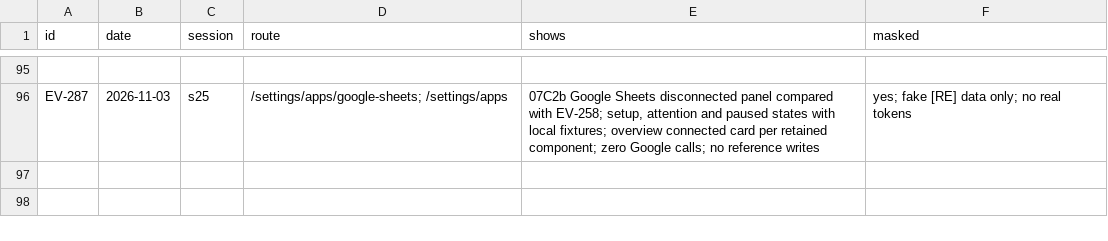
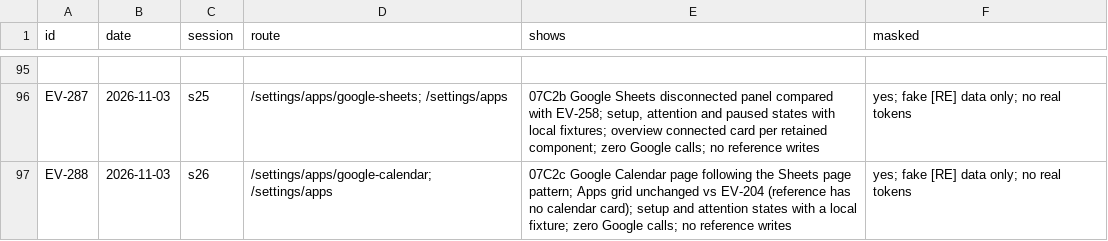
Before and after one commit to schultz0z0/Prometeus-Cadence, a CSV file: docs/reverse-engineering/visual-2026-10-25/evidence/index.csv, drawn as a sheet; only a part is shown, gaps mark what is left out; the diff names each change by its address in the sheet, - before the commit and + after, or states it on an @@ line.

```diff
--- a/docs/reverse-engineering/visual-2026-10-25/evidence/index.csv
+++ b/docs/reverse-engineering/visual-2026-10-25/evidence/index.csv
+row 97: EV-288 | 2026-11-03 | s26 | /settings/apps/google-calendar; /settings/apps | 07C2c Google Calendar page following the Sheets page pattern; Apps grid unchanged vs EV-204 (reference has no calendar card); setup and attention states with a local fixture; zero Google calls; no reference writes | yes; fake [RE] data only; no real tokens
```
Also changed, not shown: docs/reverse-engineering/visual-2026-10-25/sandbox/ledger.csv, 10 other files.
